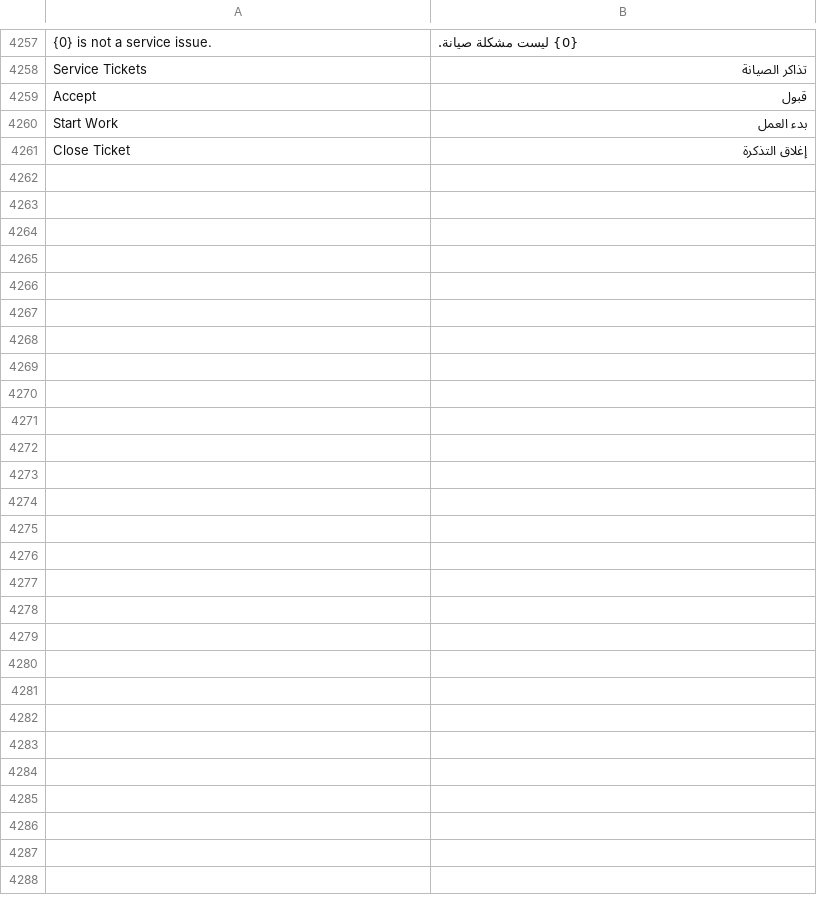
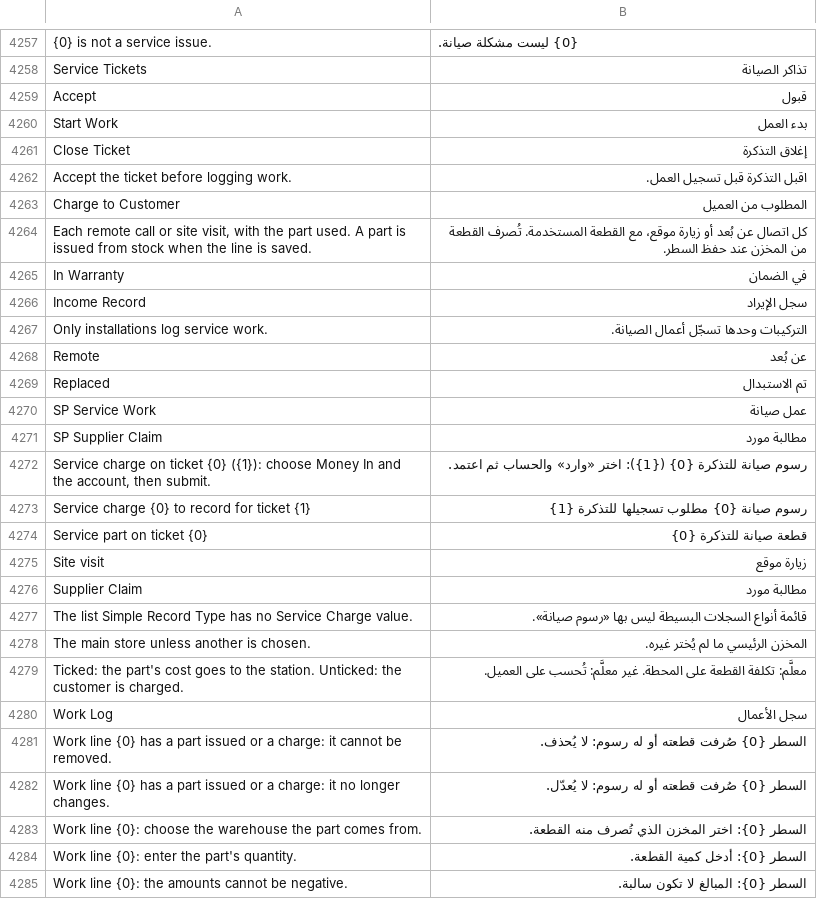
Before and after one commit to MostafaELShehabey/Smart-Power, a CSV file: smart_power/translations/ar.csv, drawn as a sheet; only a part is shown, gaps mark what is left out; the diff names each change by its address in the sheet, - before the commit and + after, or states it on an @@ line.

```diff
--- a/smart_power/translations/ar.csv
+++ b/smart_power/translations/ar.csv
+row 4262: Accept the ticket before logging work. | اقبل التذكرة قبل تسجيل العمل.
+row 4263: Charge to Customer | المطلوب من العميل
+row 4264: Each remote call or site visit, with the part used. A part is issued from stock when the line is saved. | كل اتصال عن بُعد أو زيارة موقع، مع القطعة المستخدمة. تُصرف القطعة من المخزن عند حفظ السطر.
+row 4265: In Warranty | في الضمان
+row 4266: Income Record | سجل الإيراد
+row 4267: Only installations log service work. | التركيبات وحدها تسجّل أعمال الصيانة.
+row 4268: Remote | عن بُعد
+row 4269: Replaced | تم الاستبدال
+row 4270: SP Service Work | عمل صيانة
+row 4271: SP Supplier Claim | مطالبة مورد
+row 4272: Service charge on ticket {0} ({1}): choose Money In and the account, then submit. | رسوم صيانة للتذكرة {0} ({1}): اختر «وارد» والحساب ثم اعتمد.
+row 4273: Service charge {0} to record for ticket {1} | رسوم صيانة {0} مطلوب تسجيلها للتذكرة {1}
+row 4274: Service part on ticket {0} | قطعة صيانة للتذكرة {0}
+row 4275: Site visit | زيارة موقع
+row 4276: Supplier Claim | مطالبة مورد
+row 4277: The list Simple Record Type has no Service Charge value. | قائمة أنواع السجلات البسيطة ليس بها «رسوم صيانة».
+row 4278: The main store unless another is chosen. | المخزن الرئيسي ما لم يُختر غيره.
+row 4279: Ticked: the part's cost goes to the station. Unticked: the customer is charged. | معلَّم: تكلفة القطعة على المحطة. غير معلَّم: تُحسب على العميل.
+row 4280: Work Log | سجل الأعمال
+row 4281: Work line {0} has a part issued or a charge: it cannot be removed. | السطر {0} صُرفت قطعته أو له رسوم: لا يُحذف.
+row 4282: Work line {0} has a part issued or a charge: it no longer changes. | السطر {0} صُرفت قطعته أو له رسوم: لا يُعدّل.
+row 4283: Work line {0}: choose the warehouse the part comes from. | السطر {0}: اختر المخزن الذي تُصرف منه القطعة.
+row 4284: Work line {0}: enter the part's quantity. | السطر {0}: أدخل كمية القطعة.
+row 4285: Work line {0}: the amounts cannot be negative. | السطر {0}: المبالغ لا تكون سالبة.
```
Also changed, not shown: 14 other files.
